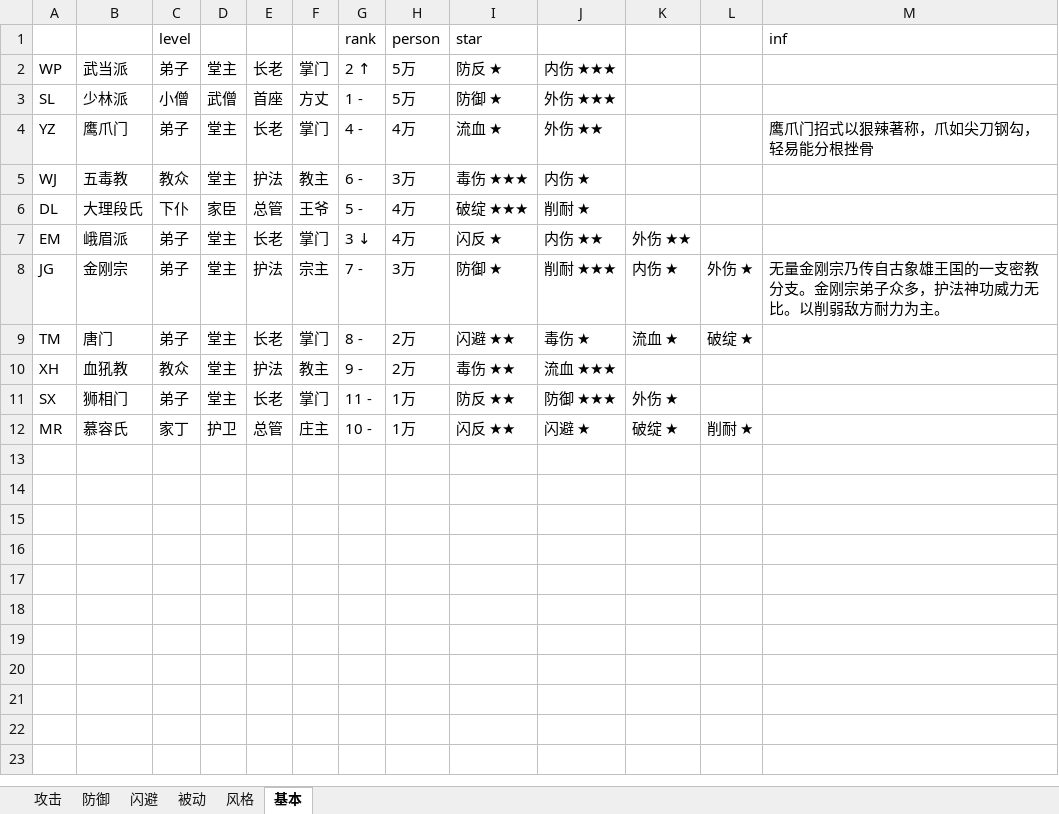
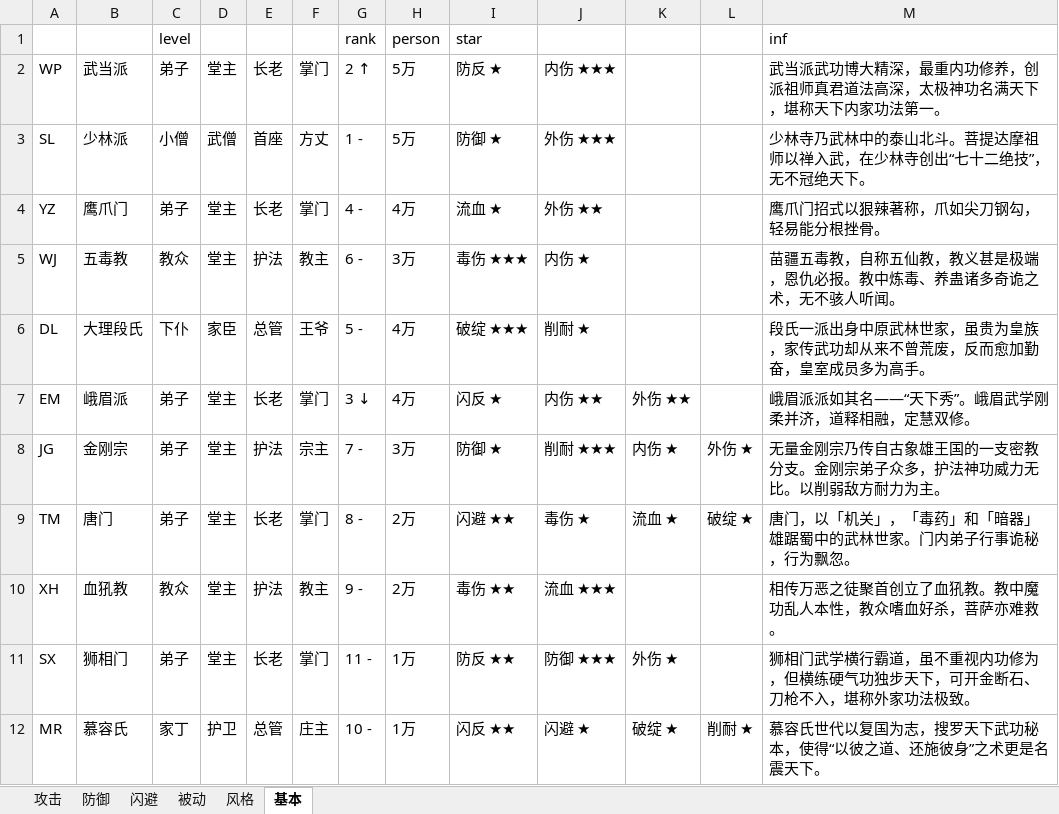
Before and after one commit to pealpool/kungfu, an Excel workbook: plan/招式.xlsm, sheet 基本, drawn as a sheet; values as stored, in another font and other column widths than the file's, no borders; charts and pictures not drawn; the diff names each change by its address in the sheet, - before the commit and + after, or states it on an @@ line.

```diff
--- a/plan/招式.xlsm (sheet 基本)
+++ b/plan/招式.xlsm (sheet 基本)
-M2: (empty)
+M2: 武当派武功博大精深，最重内功修养，创派祖师真君道法高深，太极神功名满天下，堪称天下内家功法第一。
-M3: (empty)
+M3: 少林寺乃武林中的泰山北斗。菩提达摩祖师以禅入武，在少林寺创出“七十二绝技”，无不冠绝天下。
-M4: 鹰爪门招式以狠辣著称，爪如尖刀钢勾，轻易能分根挫骨
+M4: 鹰爪门招式以狠辣著称，爪如尖刀钢勾，轻易能分根挫骨。
-M5: (empty)
+M5: 苗疆五毒教，自称五仙教，教义甚是极端，恩仇必报。教中炼毒、养蛊诸多奇诡之术，无不骇人听闻。
-M6: (empty)
+M6: 段氏一派出身中原武林世家，虽贵为皇族，家传武功却从来不曾荒废，反而愈加勤奋，皇室成员多为高手。
-M7: (empty)
+M7: 峨眉派派如其名——“天下秀”。峨眉武学刚柔并济，道释相融，定慧双修。
-M9: (empty)
+M9: 唐门，以「机关」，「毒药」和「暗器」雄踞蜀中的武林世家。门内弟子行事诡秘，行为飘忽。
-M10: (empty)
+M10: 相传万恶之徒聚首创立了血犼教。教中魔功乱人本性，教众嗜血好杀，菩萨亦难救。
-M11: (empty)
+M11: 狮相门武学横行霸道，虽不重视内功修为，但横练硬气功独步天下，可开金断石、刀枪不入，堪称外家功法极致。
-M12: (empty)
+M12: 慕容氏世代以复国为志，搜罗天下武功秘本，使得“以彼之道、还施彼身”之术更是名震天下。
```
Also changed, not shown: sheet 攻击, sheet 闪避, sheet 防御, sheet 被动, charts or pictures, plan/招式 - 副本.xlsm, 3 other files.
